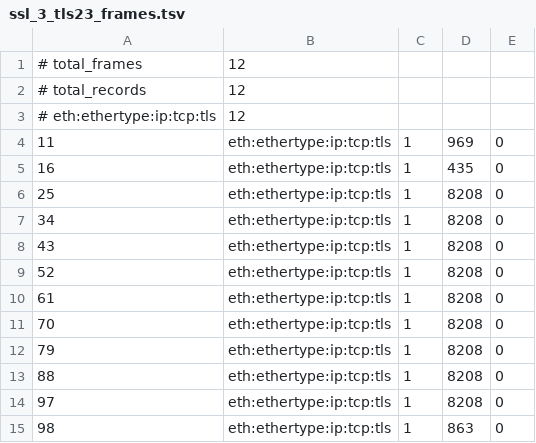
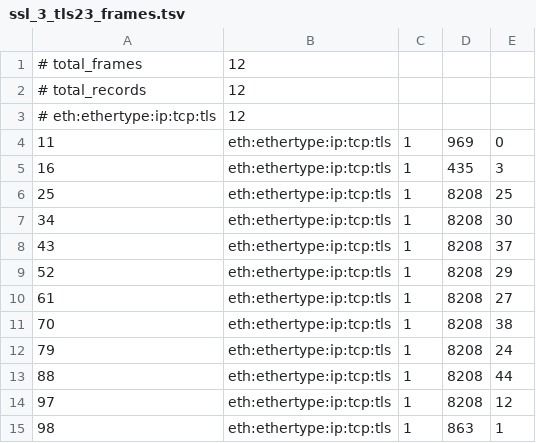
Before and after one commit to rickypin/PktMask, a TSV file: output/reports/tls23_validation/ssl_3_tls23_frames.tsv, drawn as a sheet.

```diff
--- a/output/reports/tls23_validation/ssl_3_tls23_frames.tsv
+++ b/output/reports/tls23_validation/ssl_3_tls23_frames.tsv
@@ -4,12 +4,12 @@
 11	eth:ethertype:ip:tcp:tls	1	969	0
-16	eth:ethertype:ip:tcp:tls	1	435	0
-25	eth:ethertype:ip:tcp:tls	1	8208	0
-34	eth:ethertype:ip:tcp:tls	1	8208	0
-43	eth:ethertype:ip:tcp:tls	1	8208	0
-52	eth:ethertype:ip:tcp:tls	1	8208	0
-61	eth:ethertype:ip:tcp:tls	1	8208	0
-70	eth:ethertype:ip:tcp:tls	1	8208	0
-79	eth:ethertype:ip:tcp:tls	1	8208	0
-88	eth:ethertype:ip:tcp:tls	1	8208	0
-97	eth:ethertype:ip:tcp:tls	1	8208	0
-98	eth:ethertype:ip:tcp:tls	1	863	0
+16	eth:ethertype:ip:tcp:tls	1	435	3
+25	eth:ethertype:ip:tcp:tls	1	8208	25
+34	eth:ethertype:ip:tcp:tls	1	8208	30
+43	eth:ethertype:ip:tcp:tls	1	8208	37
+52	eth:ethertype:ip:tcp:tls	1	8208	29
+61	eth:ethertype:ip:tcp:tls	1	8208	27
+70	eth:ethertype:ip:tcp:tls	1	8208	38
+79	eth:ethertype:ip:tcp:tls	1	8208	24
+88	eth:ethertype:ip:tcp:tls	1	8208	44
+97	eth:ethertype:ip:tcp:tls	1	8208	12
+98	eth:ethertype:ip:tcp:tls	1	863	1
```
Also changed, not shown: output/reports/tls23_validation/tls_1_0_multi_segment_google-https_tls23_frames.tsv, output/reports/tls23_validation/tls_1_2_double_vlan_tls23_frames.tsv, 11 other files.
